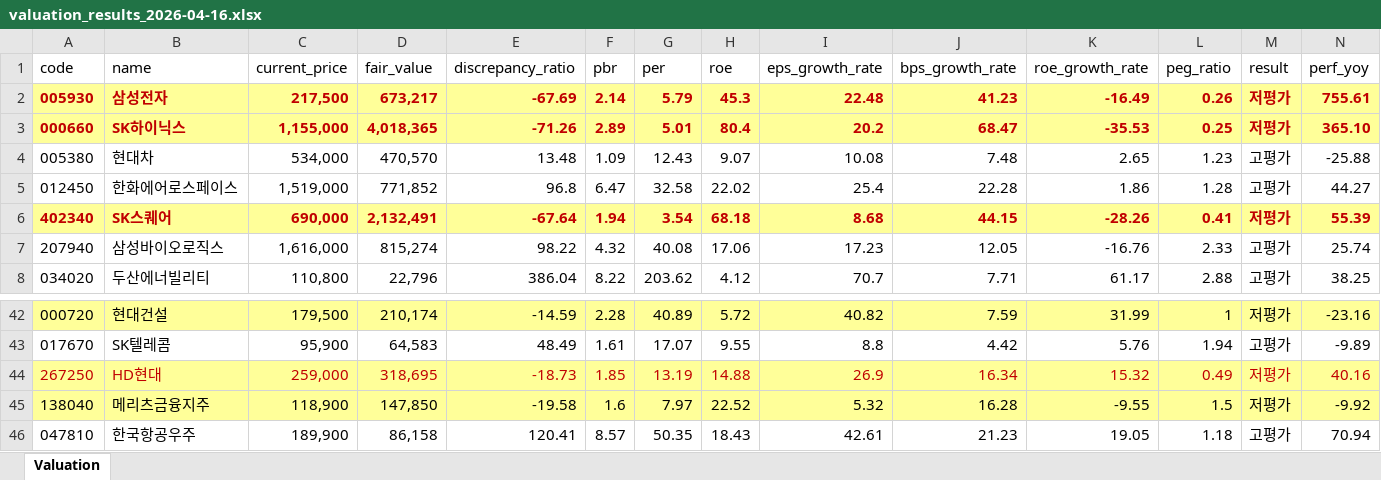
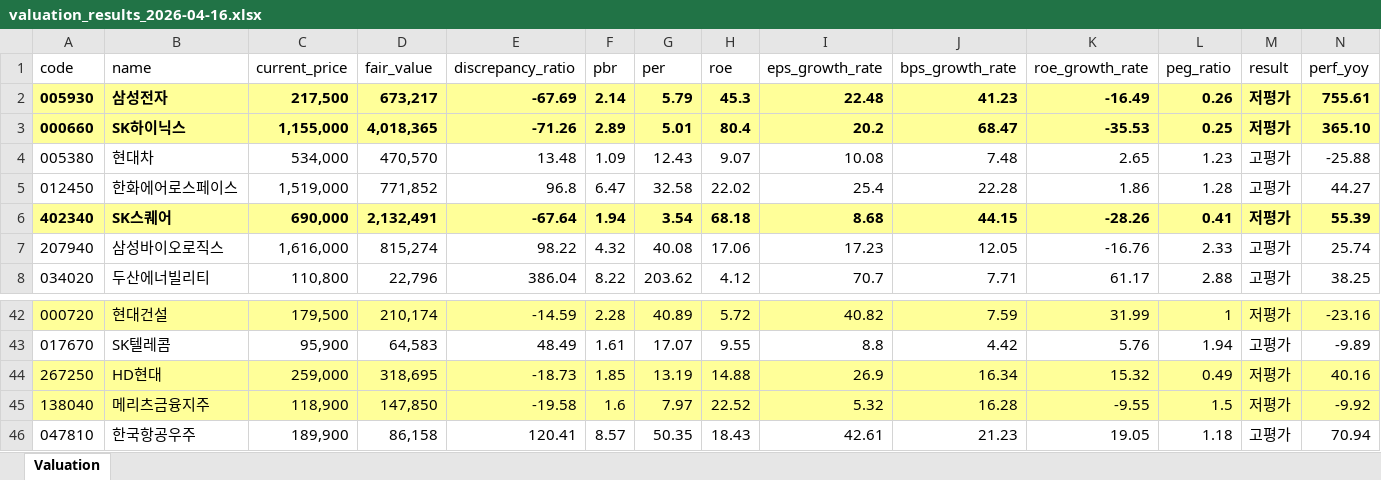
Before and after one commit to taeo91/pystocks, an Excel workbook: reports/valuation_results_2026-04-16.xlsx, sheet Valuation, drawn as a sheet; only a part is shown, gaps mark what is left out; values as stored, in another font and other column widths than the file's, no borders; the diff covers the shown part only; the diff names each change by its address in the sheet, - before the commit and + after, or states it on an @@ line.

```diff
--- a/reports/valuation_results_2026-04-16.xlsx (sheet Valuation)
+++ b/reports/valuation_results_2026-04-16.xlsx (sheet Valuation)
-A2:N2 text colour: #C00000
+A2:N2 text colour: black
-A3:N3 text colour: #C00000
+A3:N3 text colour: black
-A6:N6 text colour: #C00000
+A6:N6 text colour: black
-A44:N44 text colour: #C00000
+A44:N44 text colour: black
```
Also changed, not shown: cell formats elsewhere in this sheet, reports/portfolio_r16.xlsx.
